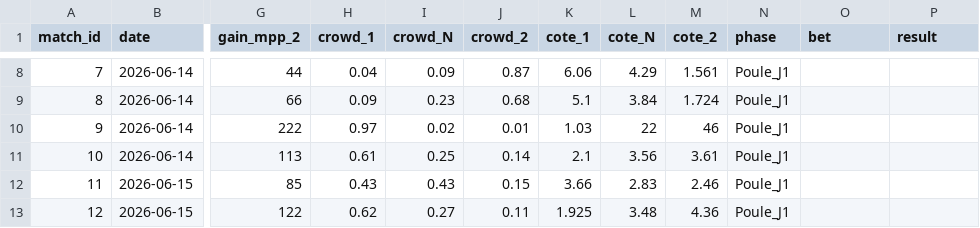
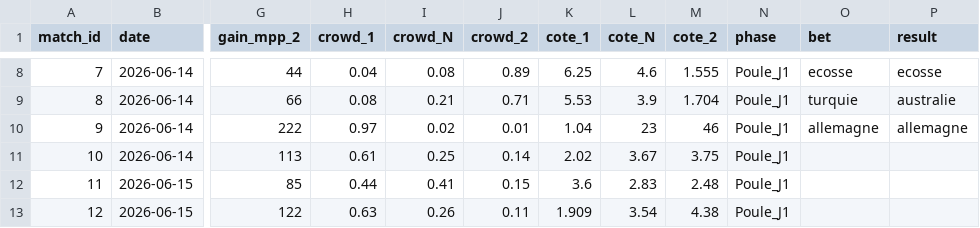
Before and after one commit to GodartVincent/MPPAnalysis, a CSV file: data/CDM_2026.csv, drawn as a sheet; only a part is shown, gaps mark what is left out; the diff covers the shown part only; the diff names each change by its address in the sheet, - before the commit and + after, or states it on an @@ line.

```diff
--- a/data/CDM_2026.csv
+++ b/data/CDM_2026.csv
-I8 (crowd_N): 0.09
+I8 (crowd_N): 0.08
-J8 (crowd_2): 0.87
+J8 (crowd_2): 0.89
-K8 (cote_1): 6.06
+K8 (cote_1): 6.25
-L8 (cote_N): 4.29
+L8 (cote_N): 4.6
-M8 (cote_2): 1.561
+M8 (cote_2): 1.555
-O8 (bet): (empty)
+O8 (bet): ecosse
-P8 (result): (empty)
+P8 (result): ecosse
-H9 (crowd_1): 0.09
+H9 (crowd_1): 0.08
-I9 (crowd_N): 0.23
+I9 (crowd_N): 0.21
-J9 (crowd_2): 0.68
+J9 (crowd_2): 0.71
-K9 (cote_1): 5.1
+K9 (cote_1): 5.53
-L9 (cote_N): 3.84
+L9 (cote_N): 3.9
-M9 (cote_2): 1.724
+M9 (cote_2): 1.704
-O9 (bet): (empty)
+O9 (bet): turquie
-P9 (result): (empty)
+P9 (result): australie
-K10 (cote_1): 1.03
+K10 (cote_1): 1.04
-L10 (cote_N): 22
+L10 (cote_N): 23
-O10 (bet): (empty)
+O10 (bet): allemagne
-P10 (result): (empty)
+P10 (result): allemagne
-K11 (cote_1): 2.1
+K11 (cote_1): 2.02
-L11 (cote_N): 3.56
+L11 (cote_N): 3.67
-M11 (cote_2): 3.61
+M11 (cote_2): 3.75
-H12 (crowd_1): 0.43
+H12 (crowd_1): 0.44
-I12 (crowd_N): 0.43
+I12 (crowd_N): 0.41
-K12 (cote_1): 3.66
+K12 (cote_1): 3.6
-M12 (cote_2): 2.46
+M12 (cote_2): 2.48
-H13 (crowd_1): 0.62
+H13 (crowd_1): 0.63
-I13 (crowd_N): 0.27
+I13 (crowd_N): 0.26
-K13 (cote_1): 1.925
+K13 (cote_1): 1.909
-L13 (cote_N): 3.48
+L13 (cote_N): 3.54
-M13 (cote_2): 4.36
+M13 (cote_2): 4.38
```
Also changed, not shown: 94 edited cells elsewhere in this file, data/exact_scores.csv, 5 other files.
